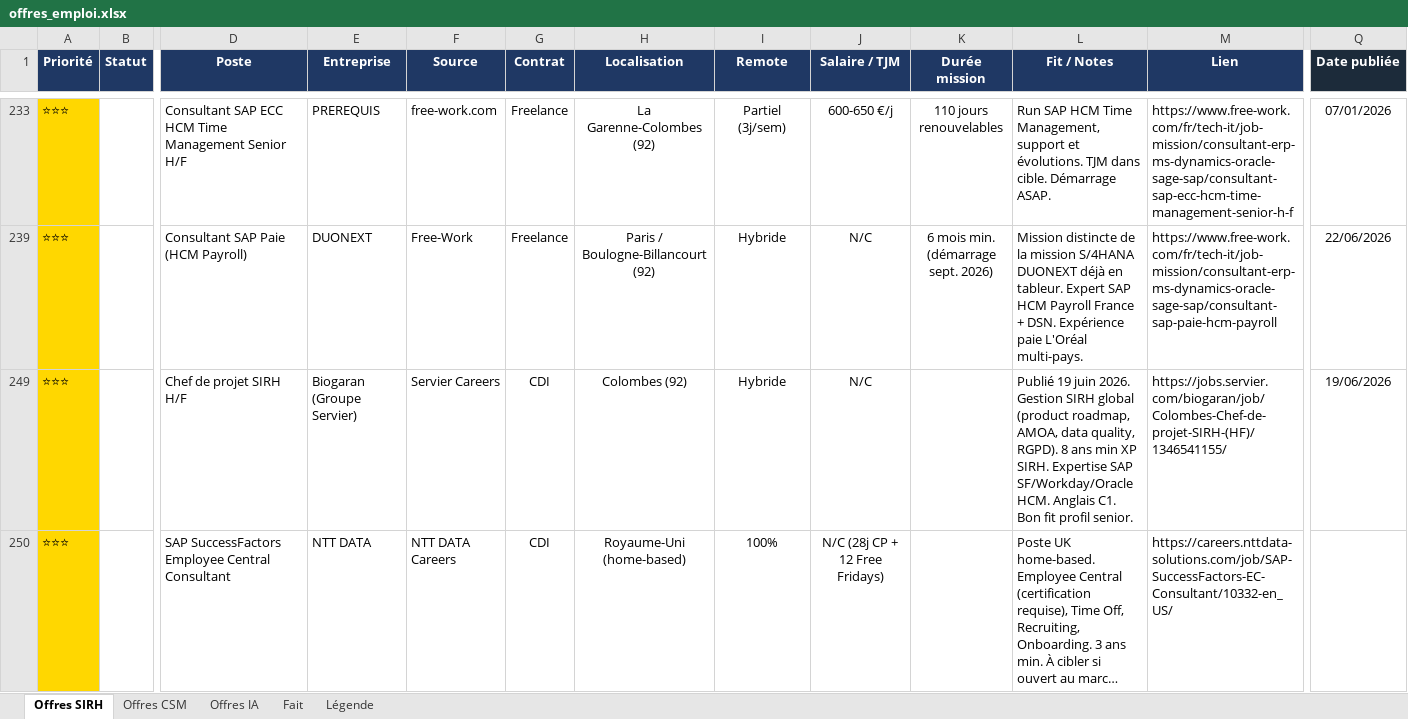
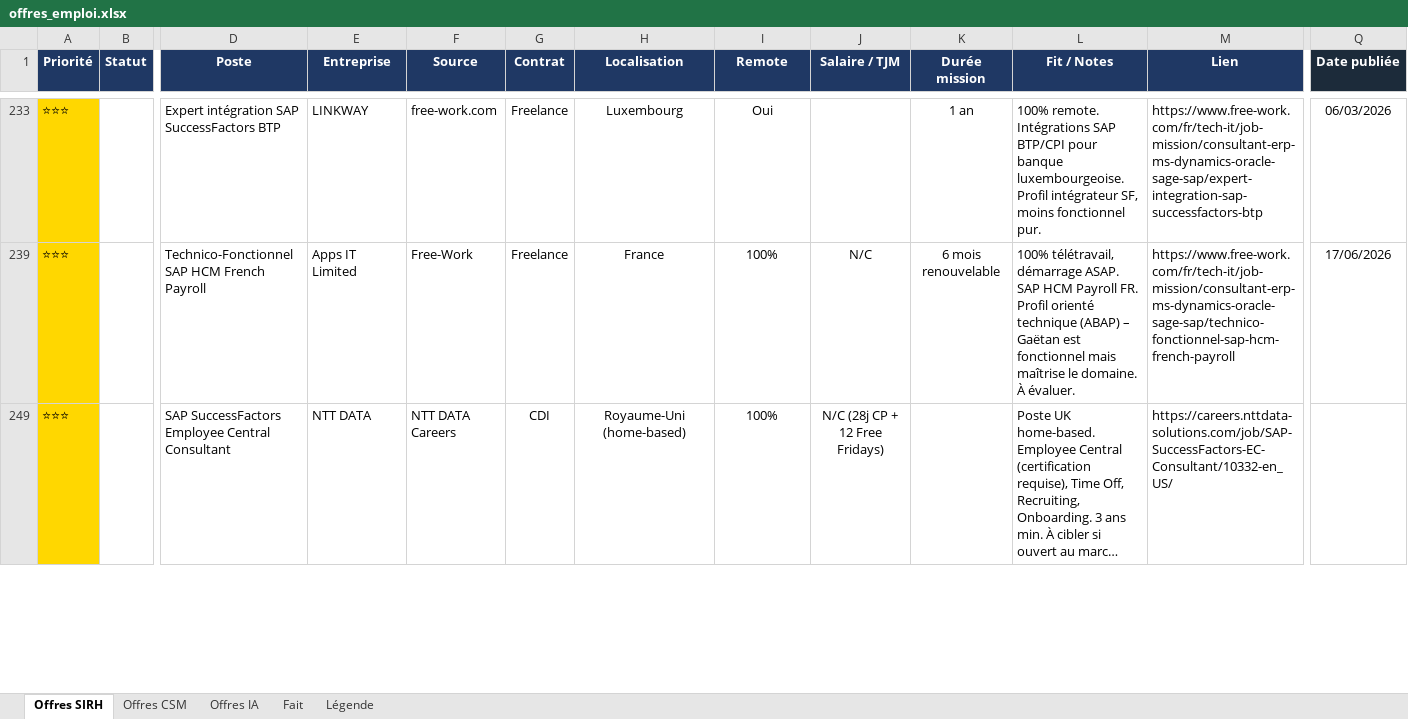
Before and after one commit to MisterZogs/recherche-taf, an Excel workbook: offres_emploi.xlsx, sheet Offres SIRH, drawn as a sheet; only a part is shown, gaps mark what is left out; long unchanged cells end in …; values as stored, in another font and other column widths than the file's, no borders; removed rows and columns are numbered as before the commit, all else as after; rows hold the shown columns only; the diff covers the shown part only; the diff names each change by its address in the sheet, - before the commit and + after, or states it on an @@ line.

```diff
--- a/offres_emploi.xlsx (sheet Offres SIRH)
+++ b/offres_emploi.xlsx (sheet Offres SIRH)
-D233 (Poste): Consultant SAP ECC HCM Time Management Senior H/F
+D233 (Poste): Expert intégration SAP SuccessFactors BTP
-E233 (Entreprise): PREREQUIS
+E233 (Entreprise): LINKWAY
-H233 (Localisation): La Garenne-Colombes (92)
+H233 (Localisation): Luxembourg
-I233 (Remote): Partiel (3j/sem)
+I233 (Remote): Oui
-J233 (Salaire / TJM): 600-650 €/j
+J233 (Salaire / TJM): (empty)
-K233 (Durée mission): 110 jours renouvelables
+K233 (Durée mission): 1 an
-L233 (Fit / Notes): Run SAP HCM Time Management, support et évolutions. TJM dans cible. Démarrage ASAP.
+L233 (Fit / Notes): 100% remote. Intégrations SAP BTP/CPI pour banque luxembourgeoise. Profil intégrateur SF, moins fonctionnel pur.
-M233 (Lien): https://www.free-work.com/fr/tech-it/job-mission/consultant-erp-ms-dynamics-oracle-sage-sap/consultant-sap-ecc-hcm-time-management-senior-h-f
+M233 (Lien): https://www.free-work.com/fr/tech-it/job-mission/consultant-erp-ms-dynamics-oracle-sage-sap/expert-integration-sap-successfactors-btp
-Q233 (Date publiée): 07/01/2026
+Q233 (Date publiée): 06/03/2026
-D239 (Poste): Consultant SAP Paie (HCM Payroll)
+D239 (Poste): Technico-Fonctionnel SAP HCM French Payroll
-E239 (Entreprise): DUONEXT
+E239 (Entreprise): Apps IT Limited
-H239 (Localisation): Paris / Boulogne-Billancourt (92)
+H239 (Localisation): France
-I239 (Remote): Hybride
+I239 (Remote): 100%
-K239 (Durée mission): 6 mois min. (démarrage sept. 2026)
+K239 (Durée mission): 6 mois renouvelable
-L239 (Fit / Notes): Mission distincte de la mission S/4HANA DUONEXT déjà en tableur. Expert SAP HCM Payroll France + DSN. Expérience paie L'Oréal multi-pays.
+L239 (Fit / Notes): 100% télétravail, démarrage ASAP. SAP HCM Payroll FR. Profil orienté technique (ABAP) – Gaëtan est fonctionnel mais maîtrise le domaine. À évaluer.
-M239 (Lien): https://www.free-work.com/fr/tech-it/job-mission/consultant-erp-ms-dynamics-oracle-sage-sap/consultant-sap-paie-hcm-payroll
+M239 (Lien): https://www.free-work.com/fr/tech-it/job-mission/consultant-erp-ms-dynamics-oracle-sage-sap/technico-fonctionnel-sap-hcm-french-payroll
-Q239 (Date publiée): 22/06/2026
+Q239 (Date publiée): 17/06/2026
@@ row 249 hidden: ⭐⭐⭐ |  | Chef de projet SIRH H/F | Biogaran (Groupe Servier) | Servier Careers | CDI | Colombes (92) | Hybride | N/C |  | Publié 19 juin 2026. Gestion SIRH global (product roadmap, AMOA, data quality, RGPD). 8 ans min XP SIRH. Expertise SAP SF/Workday/Oracle HCM. Anglais C1. Bon fit profil senior. | https://jobs.servier.com/biogaran/job/Colombes-Chef-de-projet-SIRH-(HF)/1346541155/ | 19/06/2026 @@
```
Also changed, not shown: 14 hidden or unhidden rows, 80 edited cells and cell formats elsewhere in this sheet, sheet Offres IA.
